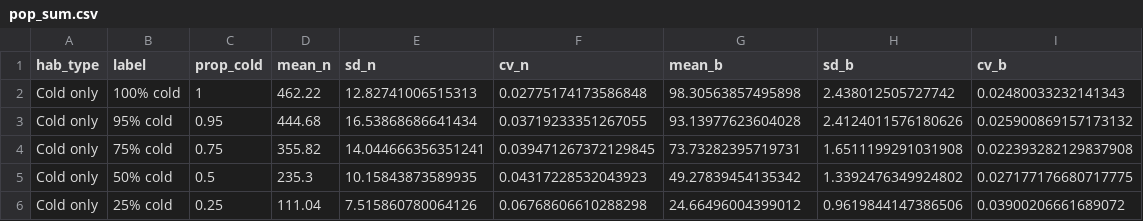
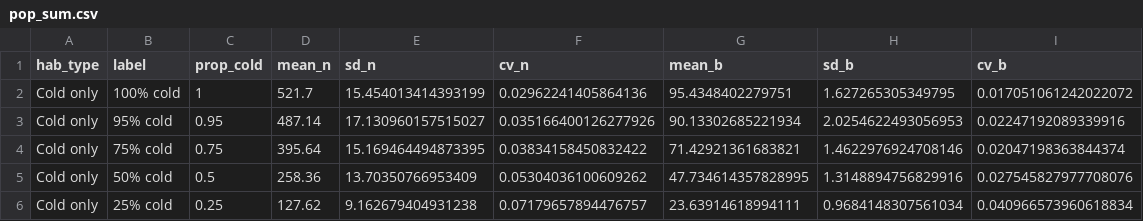
Before and after one commit to j-baldock/Growthscapes, a CSV file: pop_sum.csv, drawn as a sheet; only a part is shown; the diff covers the shown part only.

```diff
--- a/pop_sum.csv
+++ b/pop_sum.csv
@@ -1,6 +1,6 @@
 hab_type,label,prop_cold,mean_n,sd_n,cv_n,mean_b,sd_b,cv_b
-Cold only,100% cold,1,462.22,12.82741006515313,0.02775174173586848,98.30563857495898,2.438012505727742,0.02480033232141343
-Cold only,95% cold,0.95,444.68,16.53868686641434,0.03719233351267055,93.13977623604028,2.4124011576180626,0.025900869157173132
-Cold only,75% cold,0.75,355.82,14.044666356351241,0.039471267372129845,73.73282395719731,1.6511199291031908,0.022393282129837908
-Cold only,50% cold,0.5,235.3,10.15843873589935,0.04317228532043923,49.27839454135342,1.3392476349924802,0.027177176680717775
-Cold only,25% cold,0.25,111.04,7.515860780064126,0.06768606610288298,24.66496004399012,0.9619844147386506,0.03900206661689072
+Cold only,100% cold,1,521.7,15.454013414393199,0.02962241405864136,95.4348402279751,1.627265305349795,0.017051061242022072
+Cold only,95% cold,0.95,487.14,17.130960157515027,0.035166400126277926,90.13302685221934,2.0254622493056953,0.02247192089339916
+Cold only,75% cold,0.75,395.64,15.169464494873395,0.03834158450832422,71.42921361683821,1.4622976924708146,0.02047198363844374
+Cold only,50% cold,0.5,258.36,13.70350766953409,0.05304036100609262,47.734614357828995,1.3148894756829916,0.027545827977708076
+Cold only,25% cold,0.25,127.62,9.162679404931238,0.07179657894476757,23.63914618994111,0.9684148307561034,0.040966573960618834
```
Also changed, not shown: 84 edited cells elsewhere in this file, 5 other files.
